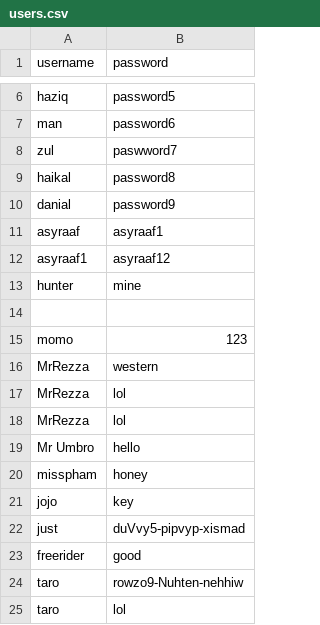
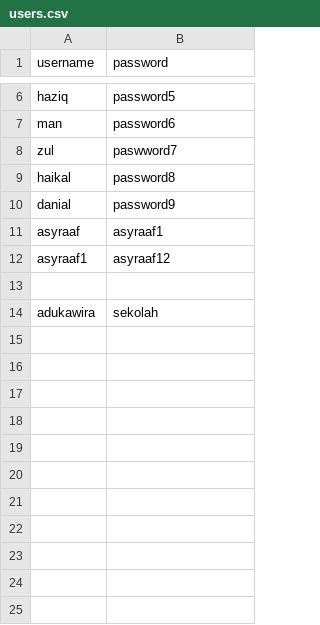
Before and after one commit to Mini-IT-Projectors/TT10L-01, a CSV file: users.csv, drawn as a sheet; only a part is shown, gaps mark what is left out; removed rows and columns are numbered as before the commit, all else as after; the diff names each change by its address in the sheet, - before the commit and + after, or states it on an @@ line.

Commit message:
edited csv

```diff
--- a/users.csv
+++ b/users.csv
-row 13: hunter | mine
-row 15: momo | 123
-row 16: MrRezza | western
-row 17: MrRezza | lol
-row 18: MrRezza | lol
-row 19: Mr Umbro | hello
-row 20: misspham | honey
-row 21: jojo | key
-row 22: just | duVvy5-pipvyp-xismad
-row 23: freerider | good
-row 24: taro | rowzo9-Nuhten-nehhiw
-row 25: taro | lol
+row 14: adukawira | sekolah
```
